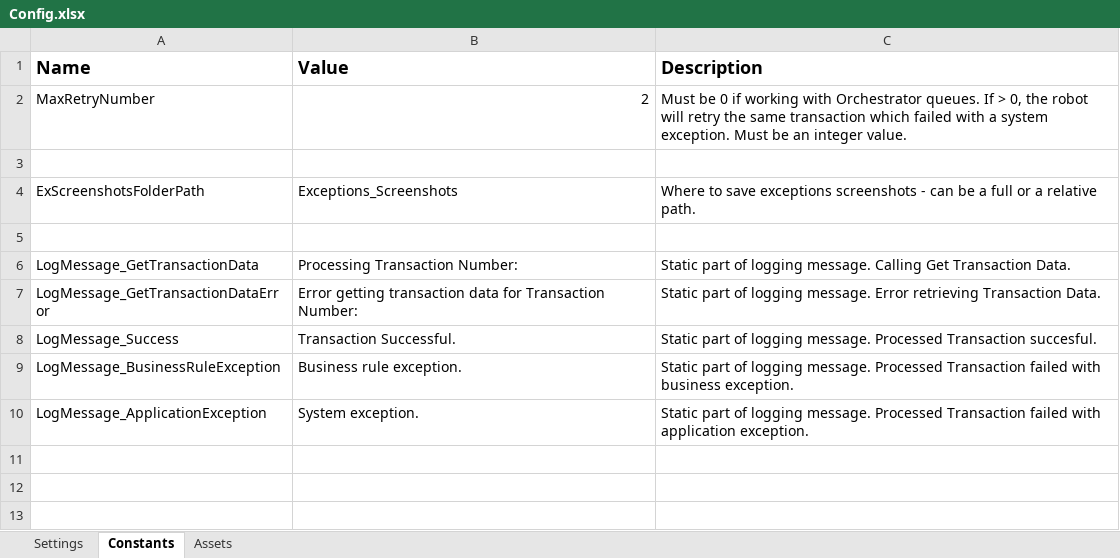
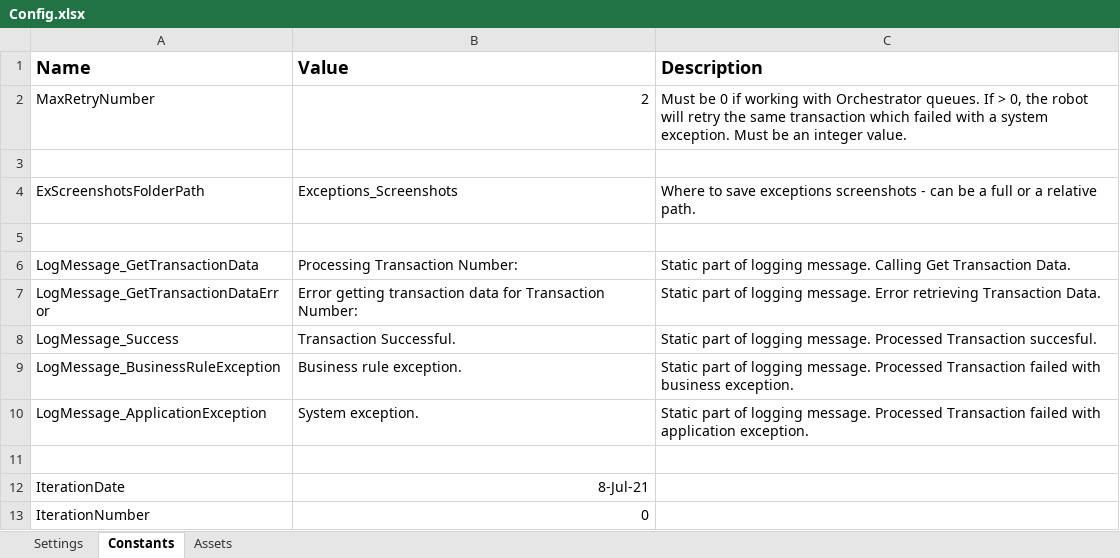
Before and after one commit to sandeeppatilstep/MatrixAlertAutomation, an Excel workbook: Data/Config.xlsx, sheet Constants, drawn as a sheet; values as stored, in another font and other column widths than the file's, no borders; the diff names each change by its address in the sheet, - before the commit and + after, or states it on an @@ line.

Commit message:
Description : Add arguments Iteration No, Date, Test Case Id, Test Case Step Developer Name : Jagannath Patil Date : 08-Jul-2021

```diff
--- a/Data/Config.xlsx (sheet Constants)
+++ b/Data/Config.xlsx (sheet Constants)
+row 11: (empty)
+row 12: IterationDate | 8-Jul-21
+row 13: IterationNumber | 0
```
Also changed, not shown: sheet Settings, 1 other file.
